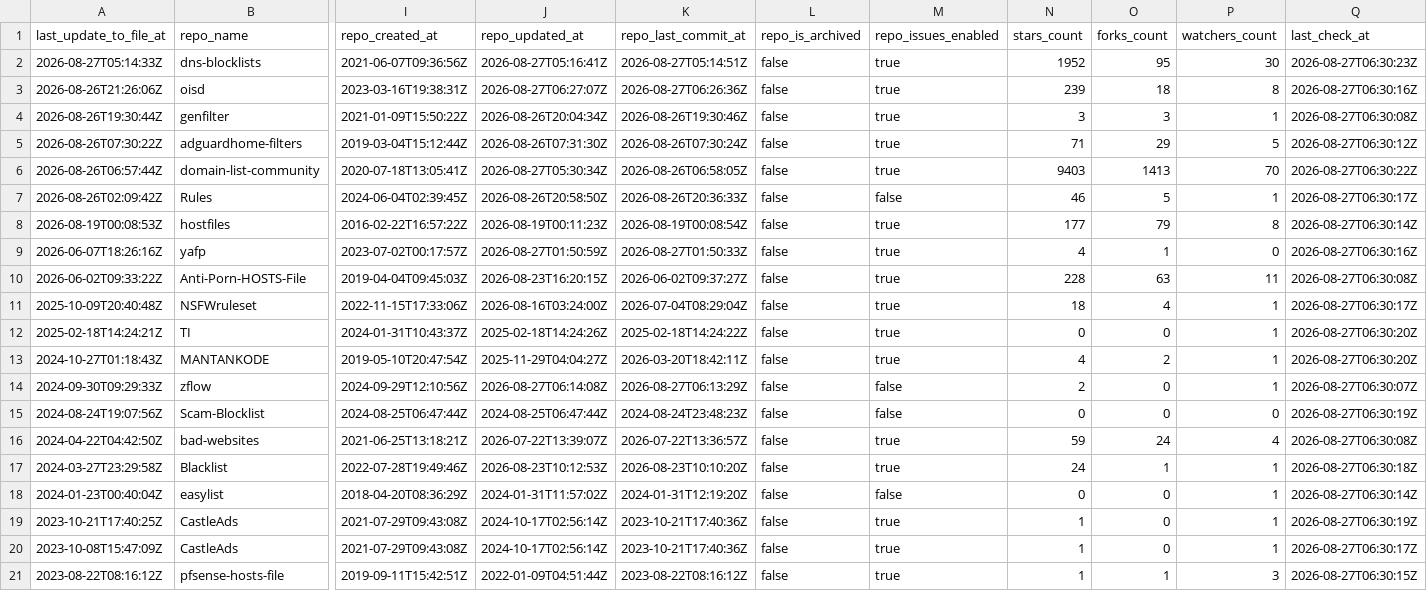
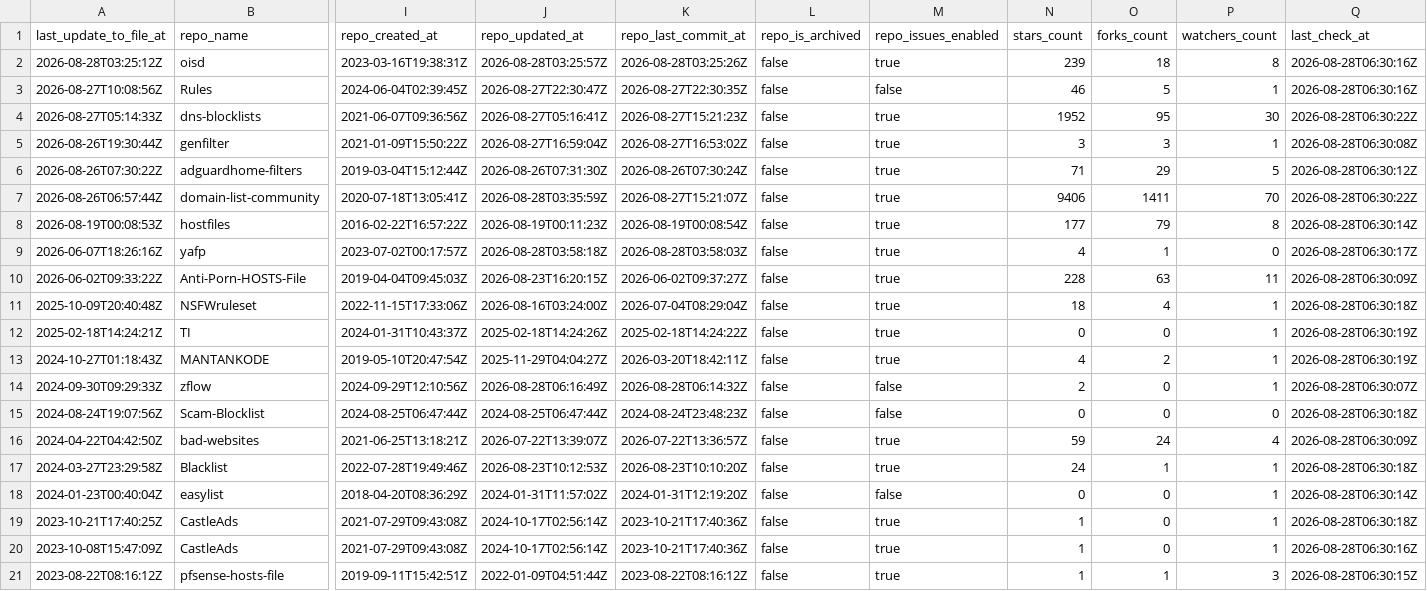
Before and after one commit to Bon-Appetit/porn-domains, a CSV file: blacklist/bl-sources.csv, drawn as a sheet; only a part is shown, gaps mark what is left out; removed rows and columns are numbered as before the commit, all else as after; rows hold the shown columns only; the diff covers the shown part only; the diff names each change by its address in the sheet, - before the commit and + after, or states it on an @@ line.

Commit message:
[AUTO] Rebuild CSV files for sources
Runtime: 00h:00m:21s

```diff
--- a/blacklist/bl-sources.csv
+++ b/blacklist/bl-sources.csv
+row 2: 2026-08-28T03:25:12Z | oisd | 2023-03-16T19:38:31Z | 2026-08-28T03:25:57Z | 2026-08-28T03:25:26Z | false | true | 239 | 18 | 8 | 2026-08-28T06:30:16Z
+row 3: 2026-08-27T10:08:56Z | Rules | 2024-06-04T02:39:45Z | 2026-08-27T22:30:47Z | 2026-08-27T22:30:35Z | false | false | 46 | 5 | 1 | 2026-08-28T06:30:16Z
-K4 (repo_last_commit_at): 2026-08-27T05:14:51Z
+K4 (repo_last_commit_at): 2026-08-27T15:21:23Z
-Q4 (last_check_at): 2026-08-27T06:30:23Z
+Q4 (last_check_at): 2026-08-28T06:30:22Z
-row 3: 2026-08-26T21:26:06Z | oisd | 2023-03-16T19:38:31Z | 2026-08-27T06:27:07Z | 2026-08-27T06:26:36Z | false | true | 239 | 18 | 8 | 2026-08-27T06:30:16Z
-J5 (repo_updated_at): 2026-08-26T20:04:34Z
+J5 (repo_updated_at): 2026-08-27T16:59:04Z
-K5 (repo_last_commit_at): 2026-08-26T19:30:46Z
+K5 (repo_last_commit_at): 2026-08-27T16:53:02Z
-Q5 (last_check_at): 2026-08-27T06:30:08Z
+Q5 (last_check_at): 2026-08-28T06:30:08Z
-Q6 (last_check_at): 2026-08-27T06:30:12Z
+Q6 (last_check_at): 2026-08-28T06:30:12Z
-J7 (repo_updated_at): 2026-08-27T05:30:34Z
+J7 (repo_updated_at): 2026-08-28T03:35:59Z
-K7 (repo_last_commit_at): 2026-08-26T06:58:05Z
+K7 (repo_last_commit_at): 2026-08-27T15:21:07Z
-N7 (stars_count): 9403
+N7 (stars_count): 9406
-O7 (forks_count): 1413
+O7 (forks_count): 1411
-Q7 (last_check_at): 2026-08-27T06:30:22Z
+Q7 (last_check_at): 2026-08-28T06:30:22Z
-row 7: 2026-08-26T02:09:42Z | Rules | 2024-06-04T02:39:45Z | 2026-08-26T20:58:50Z | 2026-08-26T20:36:33Z | false | false | 46 | 5 | 1 | 2026-08-27T06:30:17Z
-Q8 (last_check_at): 2026-08-27T06:30:14Z
+Q8 (last_check_at): 2026-08-28T06:30:14Z
-J9 (repo_updated_at): 2026-08-27T01:50:59Z
+J9 (repo_updated_at): 2026-08-28T03:58:18Z
-K9 (repo_last_commit_at): 2026-08-27T01:50:33Z
+K9 (repo_last_commit_at): 2026-08-28T03:58:03Z
-Q9 (last_check_at): 2026-08-27T06:30:16Z
+Q9 (last_check_at): 2026-08-28T06:30:17Z
-Q10 (last_check_at): 2026-08-27T06:30:08Z
+Q10 (last_check_at): 2026-08-28T06:30:09Z
-Q11 (last_check_at): 2026-08-27T06:30:17Z
+Q11 (last_check_at): 2026-08-28T06:30:18Z
-Q12:Q13 (last_check_at): 2026-08-27T06:30:20Z
+Q12:Q13 (last_check_at): 2026-08-28T06:30:19Z
-J14 (repo_updated_at): 2026-08-27T06:14:08Z
+J14 (repo_updated_at): 2026-08-28T06:16:49Z
-K14 (repo_last_commit_at): 2026-08-27T06:13:29Z
+K14 (repo_last_commit_at): 2026-08-28T06:14:32Z
-Q14 (last_check_at): 2026-08-27T06:30:07Z
+Q14 (last_check_at): 2026-08-28T06:30:07Z
-Q15 (last_check_at): 2026-08-27T06:30:19Z
+Q15 (last_check_at): 2026-08-28T06:30:18Z
-Q16 (last_check_at): 2026-08-27T06:30:08Z
+Q16 (last_check_at): 2026-08-28T06:30:09Z
-Q17 (last_check_at): 2026-08-27T06:30:18Z
+Q17 (last_check_at): 2026-08-28T06:30:18Z
-Q18 (last_check_at): 2026-08-27T06:30:14Z
+Q18 (last_check_at): 2026-08-28T06:30:14Z
-Q19 (last_check_at): 2026-08-27T06:30:19Z
+Q19 (last_check_at): 2026-08-28T06:30:18Z
-Q20 (last_check_at): 2026-08-27T06:30:17Z
+Q20 (last_check_at): 2026-08-28T06:30:16Z
-Q21 (last_check_at): 2026-08-27T06:30:15Z
+Q21 (last_check_at): 2026-08-28T06:30:15Z
```
Also changed, not shown: 23 edited cells elsewhere in this file.
